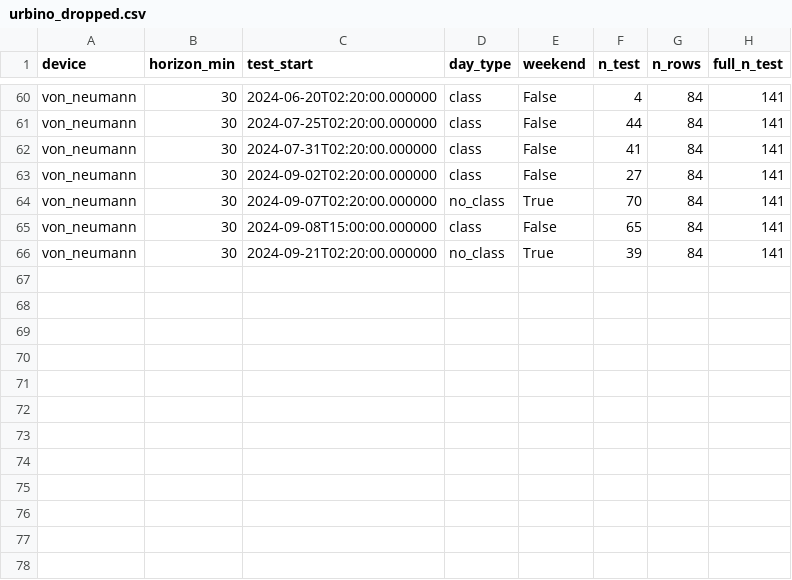
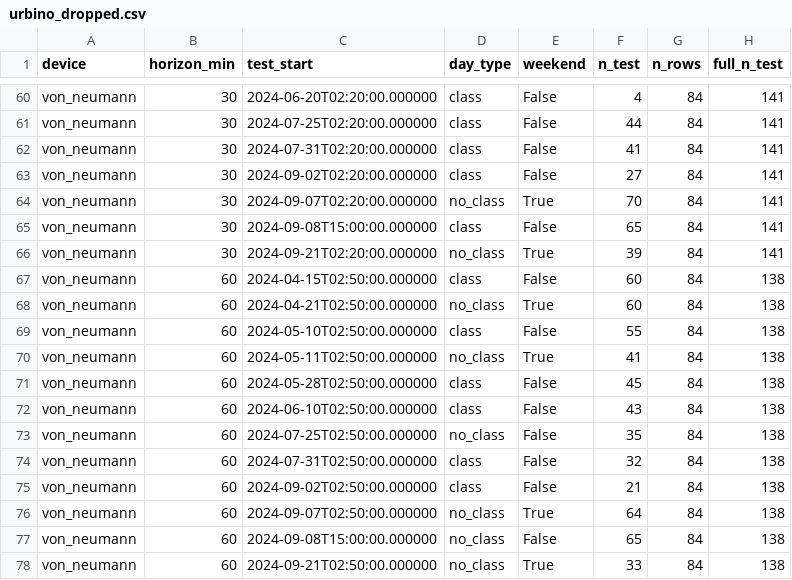
Before and after one commit to NC-EC/Skiliket-predictiveAI, a CSV file: results/checks/urbino_dropped.csv, drawn as a sheet; only a part is shown, gaps mark what is left out.

```diff
--- a/results/checks/urbino_dropped.csv
+++ b/results/checks/urbino_dropped.csv
@@ -66 +66,13 @@ von_neumann,30,2024-09-08T15:00:00.000000,class,False,65,84,141
 von_neumann,30,2024-09-21T02:20:00.000000,no_class,True,39,84,141
+von_neumann,60,2024-04-15T02:50:00.000000,class,False,60,84,138
+von_neumann,60,2024-04-21T02:50:00.000000,no_class,True,60,84,138
+von_neumann,60,2024-05-10T02:50:00.000000,class,False,55,84,138
+von_neumann,60,2024-05-11T02:50:00.000000,no_class,True,41,84,138
+von_neumann,60,2024-05-28T02:50:00.000000,class,False,45,84,138
+von_neumann,60,2024-06-10T02:50:00.000000,class,False,43,84,138
+von_neumann,60,2024-07-25T02:50:00.000000,no_class,False,35,84,138
+von_neumann,60,2024-07-31T02:50:00.000000,class,False,32,84,138
+von_neumann,60,2024-09-02T02:50:00.000000,class,False,21,84,138
+von_neumann,60,2024-09-07T02:50:00.000000,no_class,True,64,84,138
+von_neumann,60,2024-09-08T15:00:00.000000,no_class,False,65,84,138
+von_neumann,60,2024-09-21T02:50:00.000000,no_class,True,33,84,138
```
Also changed, not shown: results/checks/urbino_policy_threshold.csv, 2 other files.
